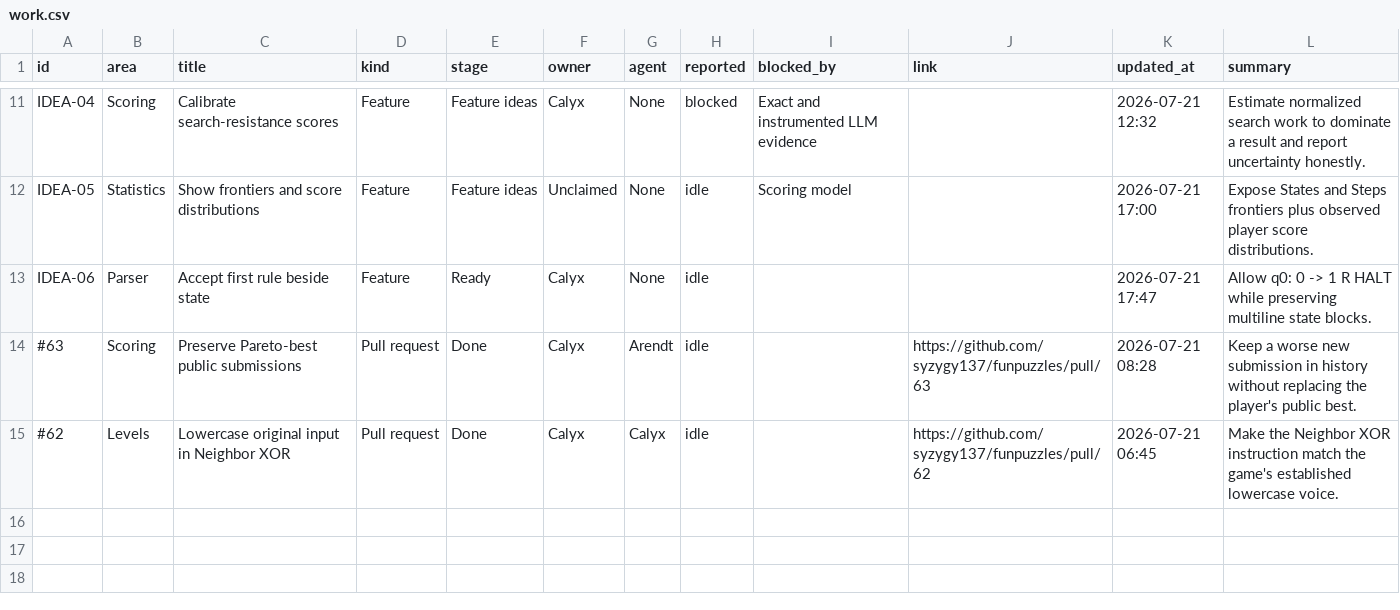
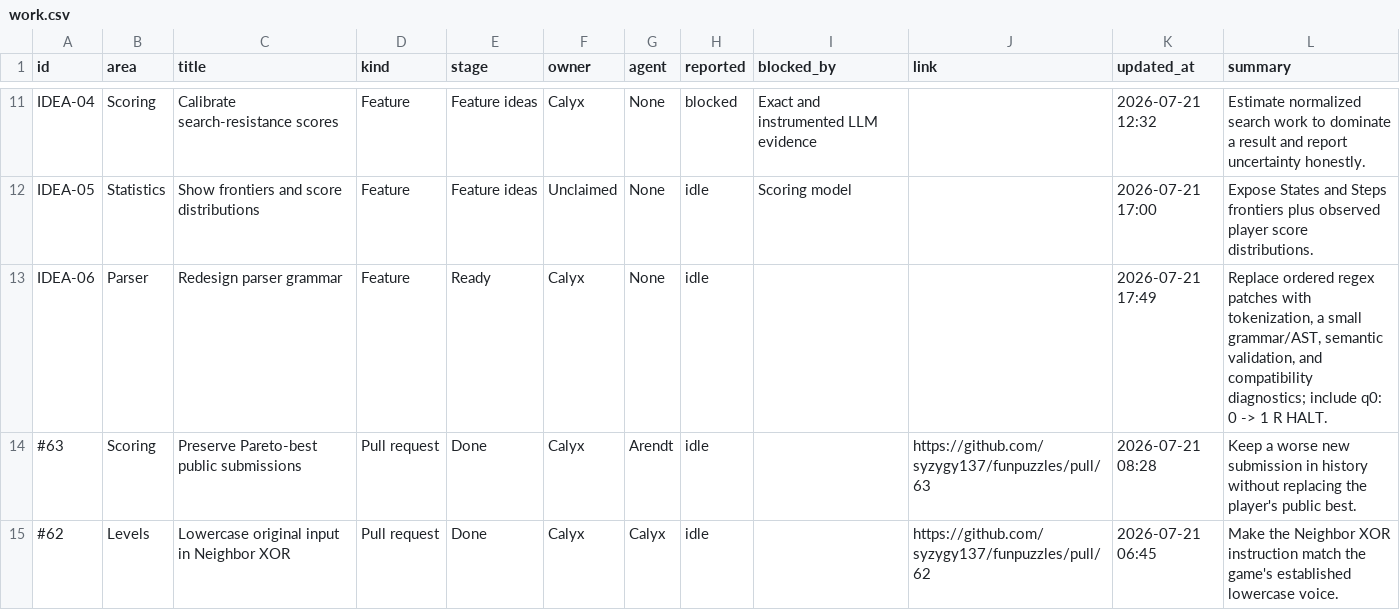
Before and after one commit to calyxfield/septuple-workboard, a CSV file: work.csv, drawn as a sheet; only a part is shown, gaps mark what is left out.

Commit message:
Clarify the parser redesign card

```diff
--- a/work.csv
+++ b/work.csv
@@ -12,3 +12,3 @@ IDEA-04,Scoring,Calibrate search-resistance scores,Feature,Feature ideas,Calyx,N
 IDEA-05,Statistics,Show frontiers and score distributions,Feature,Feature ideas,Unclaimed,None,idle,Scoring model,,2026-07-21 17:00,"Expose States and Steps frontiers plus observed player score distributions."
-IDEA-06,Parser,Accept first rule beside state,Feature,Ready,Calyx,None,idle,,,2026-07-21 17:47,"Allow q0: 0 -> 1 R HALT while preserving multiline state blocks."
+IDEA-06,Parser,Redesign parser grammar,Feature,Ready,Calyx,None,idle,,,2026-07-21 17:49,"Replace ordered regex patches with tokenization, a small grammar/AST, semantic validation, and compatibility diagnostics; include q0: 0 -> 1 R HALT."
 #63,Scoring,Preserve Pareto-best public submissions,Pull request,Done,Calyx,Arendt,idle,,https://github.com/syzygy137/funpuzzles/pull/63,2026-07-21 08:28,"Keep a worse new submission in history without replacing the player's public best."
```
